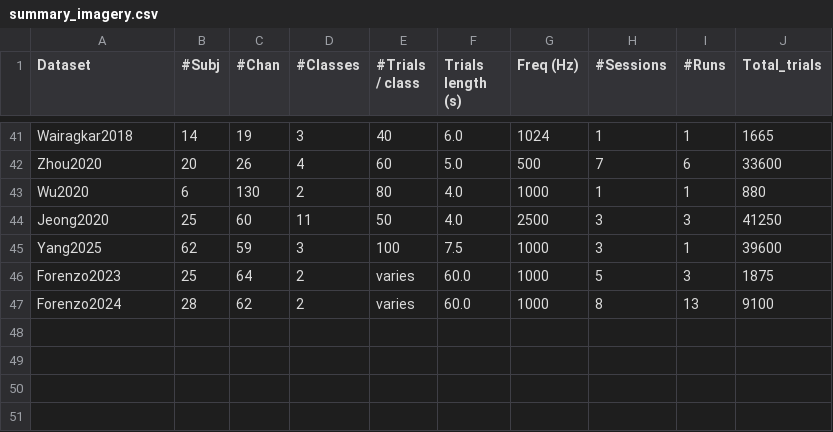
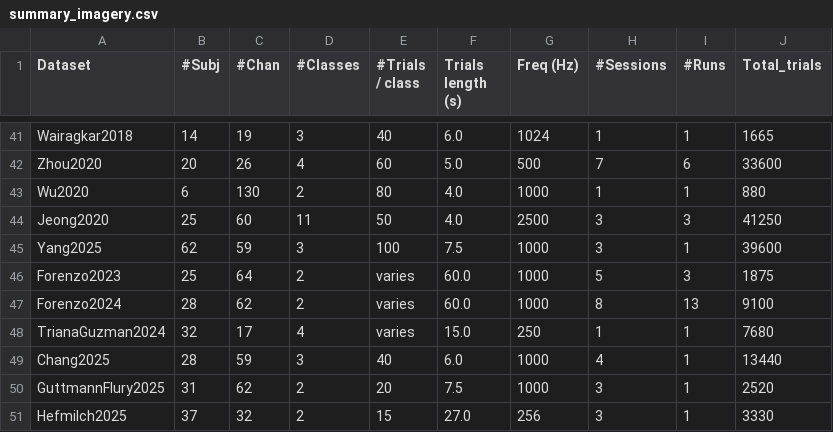
Before and after one commit to NeuroTechX/moabb, a CSV file: moabb/datasets/summary_imagery.csv, drawn as a sheet; only a part is shown, gaps mark what is left out; the diff names each change by its address in the sheet, - before the commit and + after, or states it on an @@ line.

Commit message:
Add 4 MI dataset adapters: Chang2025, GuttmannFlury2025, HefmiIch2025, TrianaGuzman2024 (128 subjects)
- Chang2025: 28 subjects, multi-paradigm rehab (MI/ME/VR-MI/MT/SRG/MG), 59ch, 1000Hz, Figshare
- GuttmannFlury2025: 31 subjects, Eye-BCI multimodal MI, 62ch, 1000Hz, Synapse (CNT)
- HefmiIch2025: 37 subjects (17 healthy + 20 ICH patients), EEG+fNIRS MI, 32ch, 256Hz, Figshare (pre-epoched MAT)
- TrianaGuzman2024: 32 subjects, sit-stand MI, 17ch, 250Hz, OpenNeuro BIDS (EEGLAB .set)

```diff
--- a/moabb/datasets/summary_imagery.csv
+++ b/moabb/datasets/summary_imagery.csv
+row 48: TrianaGuzman2024 | 32 | 17 | 4 | varies | 15.0 | 250 | 1 | 1 | 7680
+row 49: Chang2025 | 28 | 59 | 3 | 40 | 6.0 | 1000 | 4 | 1 | 13440
+row 50: GuttmannFlury2025 | 31 | 62 | 2 | 20 | 7.5 | 1000 | 3 | 1 | 2520
+row 51: HefmiIch2025 | 37 | 32 | 2 | 15 | 27.0 | 256 | 3 | 1 | 3330
```
Also changed, not shown: 6 other files.
